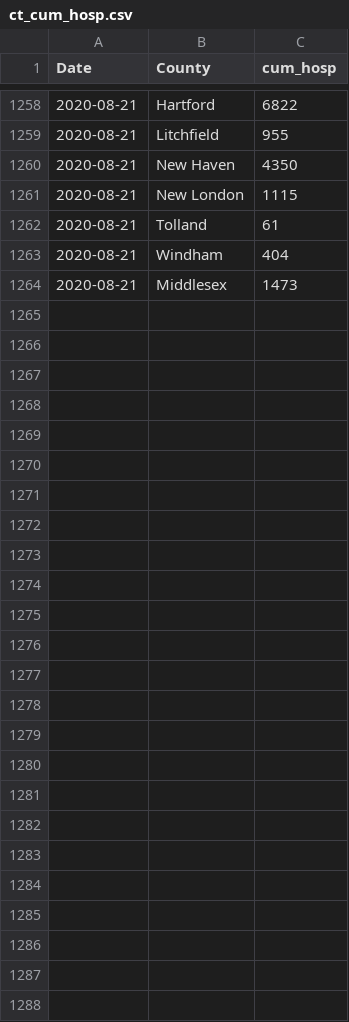
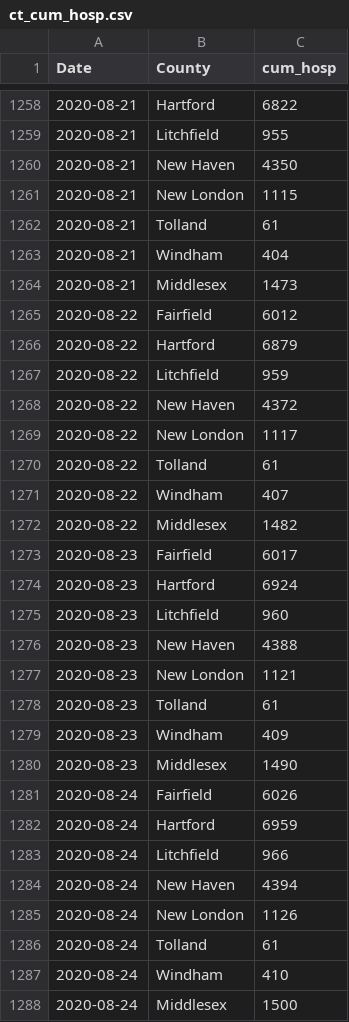
Before and after one commit to fcrawford/covid19_ct, a CSV file: data/ct_cum_hosp.csv, drawn as a sheet; only a part is shown, gaps mark what is left out.

```diff
--- a/data/ct_cum_hosp.csv
+++ b/data/ct_cum_hosp.csv
@@ -1264 +1264,25 @@ Date,County,cum_hosp
 2020-08-21,Middlesex,1473
+2020-08-22,Fairfield,6012
+2020-08-22,Hartford,6879
+2020-08-22,Litchfield,959
+2020-08-22,New Haven,4372
+2020-08-22,New London,1117
+2020-08-22,Tolland,61
+2020-08-22,Windham,407
+2020-08-22,Middlesex,1482
+2020-08-23,Fairfield,6017
+2020-08-23,Hartford,6924
+2020-08-23,Litchfield,960
+2020-08-23,New Haven,4388
+2020-08-23,New London,1121
+2020-08-23,Tolland,61
+2020-08-23,Windham,409
+2020-08-23,Middlesex,1490
+2020-08-24,Fairfield,6026
+2020-08-24,Hartford,6959
+2020-08-24,Litchfield,966
+2020-08-24,New Haven,4394
+2020-08-24,New London,1126
+2020-08-24,Tolland,61
+2020-08-24,Windham,410
+2020-08-24,Middlesex,1500
```
Also changed, not shown: data/ct_current_hosp.csv, data/ct_hosp_cap.csv.
